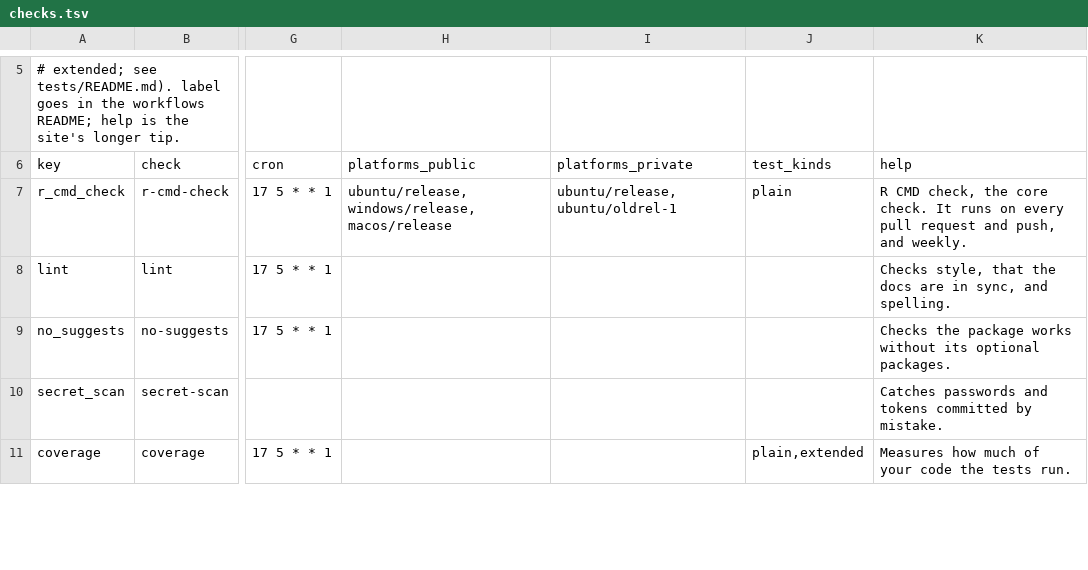
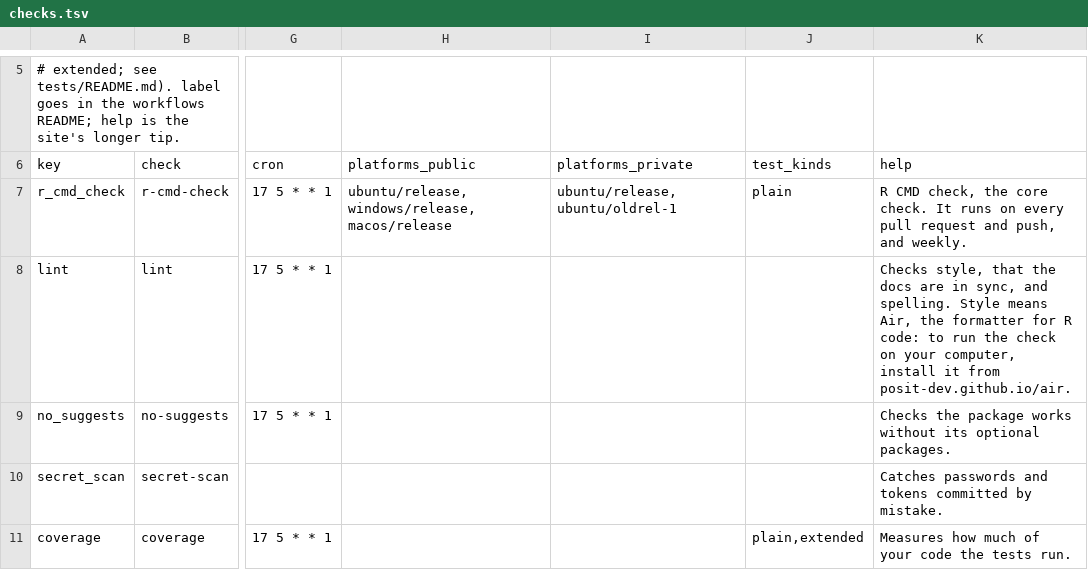
Before and after one commit to insightsurge/launchR, a TSV file: lists/checks.tsv, drawn as a sheet; only a part is shown, gaps mark what is left out; the diff names each change by its address in the sheet, - before the commit and + after, or states it on an @@ line.

Commit message:
feat: form polish, second round
New feature sets its own feature label (release notes: New features and
Improvements). The oldest R is filled in (4.1); CI checks and the R CMD check grid
are renamed. Content sits in under its heading; Download and Next on the right; one
selected look with no ticks except in the R grid; list tooltips read term: text;
AI, JS or CSS and navbar explained in one tooltip each; Air, Biome and Chrome named
where they are needed.

```diff
--- a/lists/checks.tsv
+++ b/lists/checks.tsv
-K8 (help): …and spelling.
+K8 (help): …and spelling. Style means Air, the formatter for R code: to run the check on your computer, install it from posit-dev.github.io/air.
```
Also changed, not shown: lists/forms.tsv, lists/labels.tsv, 11 other files.
